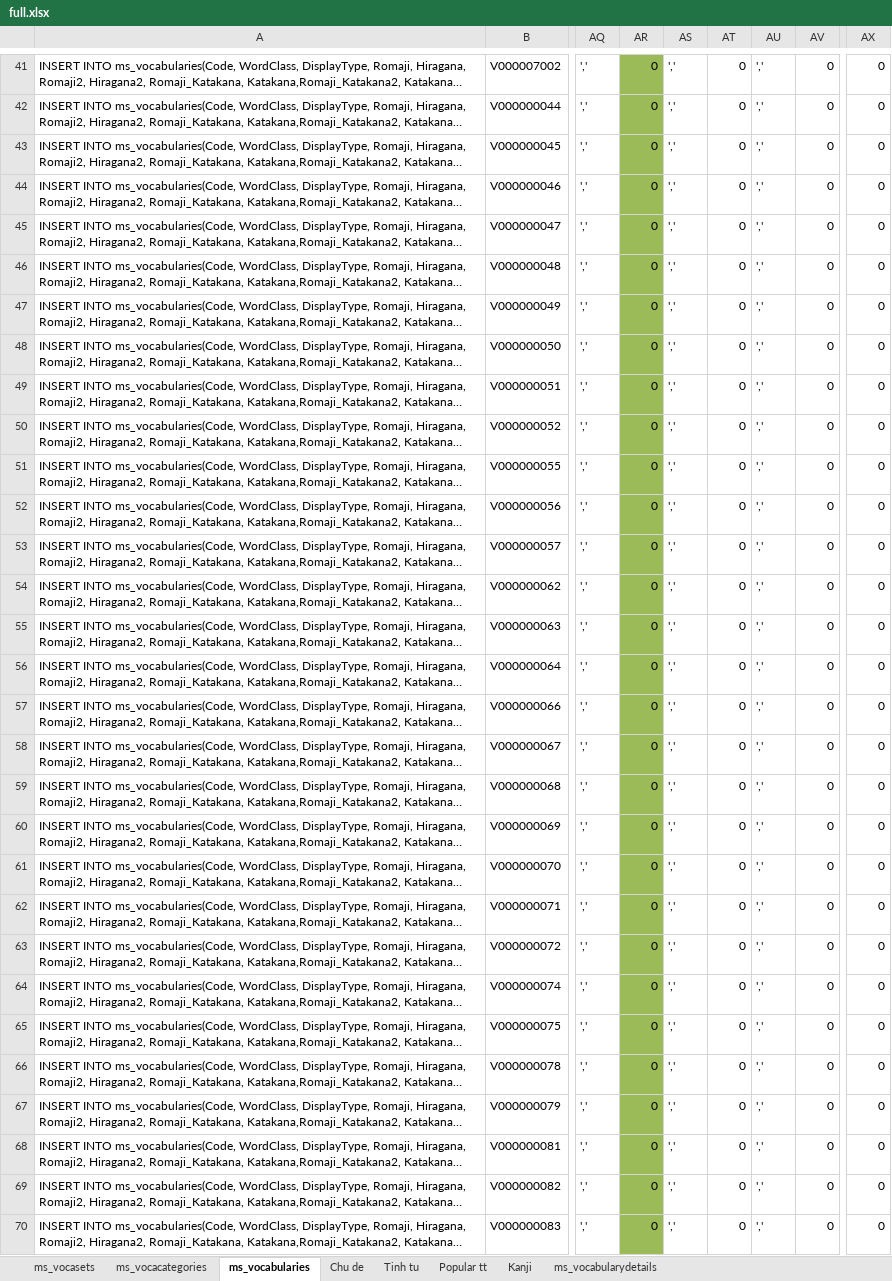
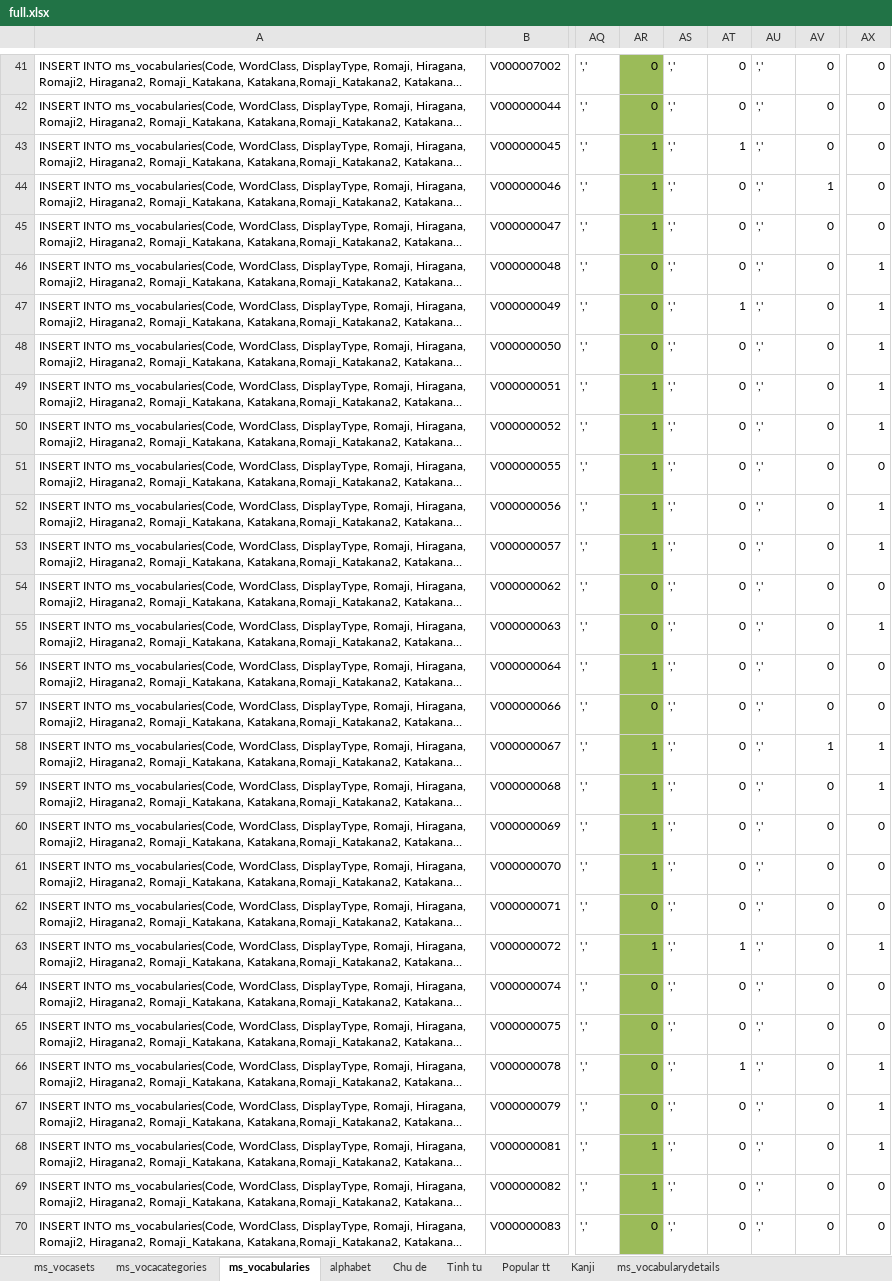
Before and after one commit to conket/conket, an Excel workbook: NihongoVoca - Copy/DB/Data/MSSQL Data/full.xlsx, sheet ms_vocabularies, drawn as a sheet; only a part is shown, gaps mark what is left out; long unchanged cells end in …; values as stored, in another font and other column widths than the file's, no borders; the diff covers the shown part only; the diff names each change by its address in the sheet, - before the commit and + after, or states it on an @@ line.

```diff
--- a/NihongoVoca - Copy/DB/Data/MSSQL Data/full.xlsx (sheet ms_vocabularies)
+++ b/NihongoVoca - Copy/DB/Data/MSSQL Data/full.xlsx (sheet ms_vocabularies)
+sheet tab: alphabet
-AR43:AR45: 0
+AR43:AR45: 1
-AT43: 0
+AT43: 1
-AV44: 0
+AV44: 1
-AX46:AX50: 0
+AX46:AX50: 1
-AT47: 0
+AT47: 1
-AR49:AR53: 0
+AR49:AR53: 1
-AX52:AX53: 0
+AX52:AX53: 1
-AX55: 0
+AX55: 1
-AR56: 0
+AR56: 1
-AR58:AR61: 0
+AR58:AR61: 1
-AV58: 0
+AV58: 1
-AX58:AX59: 0
+AX58:AX59: 1
-AR63: 0
+AR63: 1
-AT63: 0
+AT63: 1
-AX63: 0
+AX63: 1
-AT66: 0
+AT66: 1
-AX66:AX68: 0
+AX66:AX68: 1
-AR68:AR69: 0
+AR68:AR69: 1
```
Also changed, not shown: 30 edited cells elsewhere in this sheet, 18 other files.
